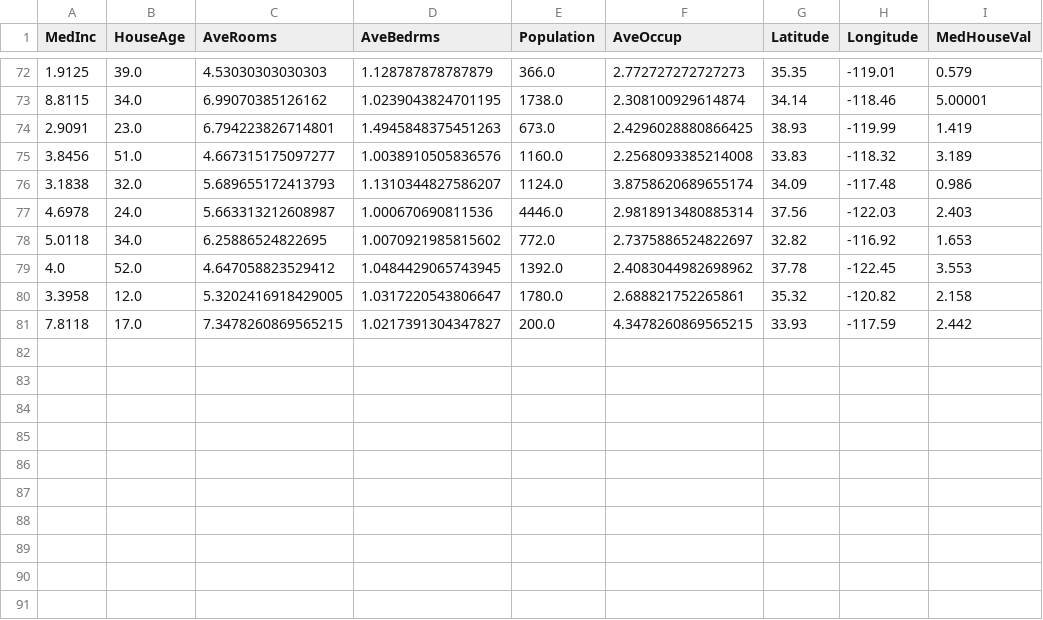
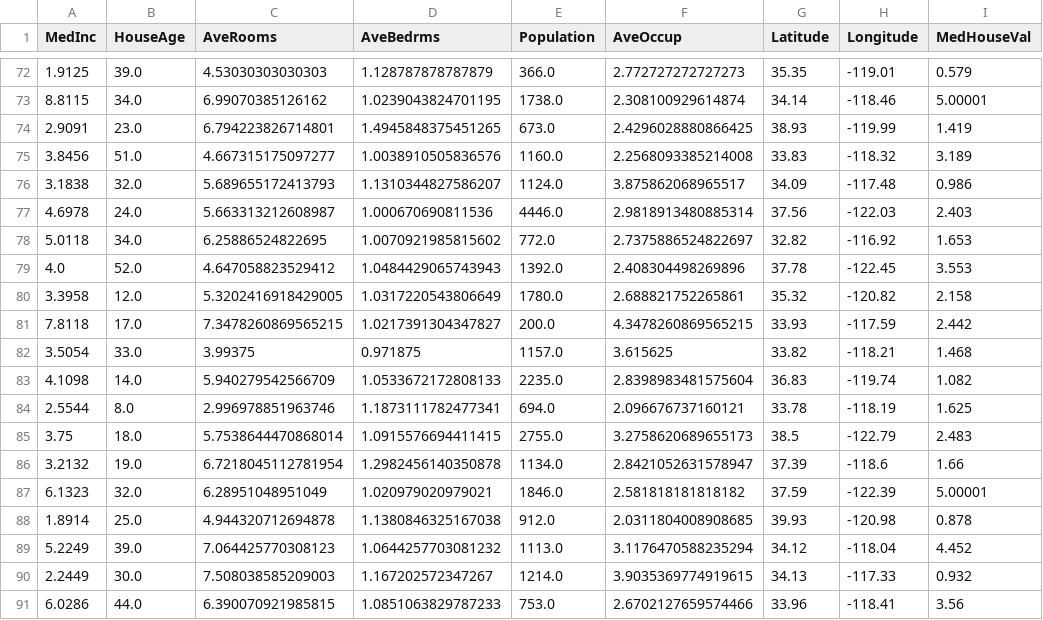
Before and after one commit to oecorrechag/boku, a CSV file: data/raw/housing_data_raw.csv, drawn as a sheet; only a part is shown, gaps mark what is left out.

Commit message:
Saved DataFrame raw

```diff
--- a/data/raw/housing_data_raw.csv
+++ b/data/raw/housing_data_raw.csv
@@ -73,9 +73,19 @@
 8.8115,34.0,6.99070385126162,1.0239043824701195,1738.0,2.308100929614874,34.14,-118.46,5.00001
-2.9091,23.0,6.794223826714801,1.4945848375451263,673.0,2.4296028880866425,38.93,-119.99,1.419
+2.9091,23.0,6.794223826714801,1.4945848375451265,673.0,2.4296028880866425,38.93,-119.99,1.419
 3.8456,51.0,4.667315175097277,1.0038910505836576,1160.0,2.2568093385214008,33.83,-118.32,3.189
-3.1838,32.0,5.689655172413793,1.1310344827586207,1124.0,3.8758620689655174,34.09,-117.48,0.986
+3.1838,32.0,5.689655172413793,1.1310344827586207,1124.0,3.875862068965517,34.09,-117.48,0.986
 4.6978,24.0,5.663313212608987,1.000670690811536,4446.0,2.9818913480885314,37.56,-122.03,2.403
 5.0118,34.0,6.25886524822695,1.0070921985815602,772.0,2.7375886524822697,32.82,-116.92,1.653
-4.0,52.0,4.647058823529412,1.0484429065743945,1392.0,2.4083044982698962,37.78,-122.45,3.553
-3.3958,12.0,5.3202416918429005,1.0317220543806647,1780.0,2.688821752265861,35.32,-120.82,2.158
+4.0,52.0,4.647058823529412,1.0484429065743943,1392.0,2.408304498269896,37.78,-122.45,3.553
+3.3958,12.0,5.3202416918429005,1.0317220543806649,1780.0,2.688821752265861,35.32,-120.82,2.158
 7.8118,17.0,7.3478260869565215,1.0217391304347827,200.0,4.3478260869565215,33.93,-117.59,2.442
+3.5054,33.0,3.99375,0.971875,1157.0,3.615625,33.82,-118.21,1.468
+4.1098,14.0,5.940279542566709,1.0533672172808133,2235.0,2.8398983481575604,36.83,-119.74,1.082
+2.5544,8.0,2.996978851963746,1.1873111782477341,694.0,2.096676737160121,33.78,-118.19,1.625
+3.75,18.0,5.7538644470868014,1.0915576694411415,2755.0,3.2758620689655173,38.5,-122.79,2.483
+3.2132,19.0,6.7218045112781954,1.2982456140350878,1134.0,2.8421052631578947,37.39,-118.6,1.66
+6.1323,32.0,6.28951048951049,1.020979020979021,1846.0,2.581818181818182,37.59,-122.39,5.00001
+1.8914,25.0,4.944320712694878,1.1380846325167038,912.0,2.0311804008908685,39.93,-120.98,0.878
+5.2249,39.0,7.064425770308123,1.0644257703081232,1113.0,3.1176470588235294,34.12,-118.04,4.452
+2.2449,30.0,7.508038585209003,1.167202572347267,1214.0,3.9035369774919615,34.13,-117.33,0.932
+6.0286,44.0,6.390070921985815,1.0851063829787233,753.0,2.6702127659574466,33.96,-118.41,3.56
```
